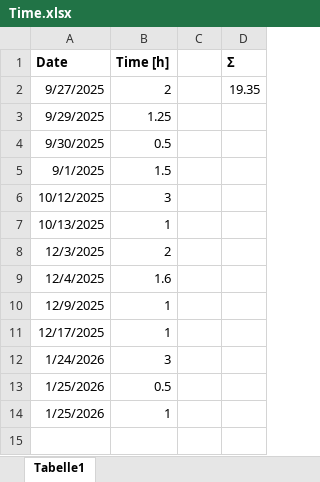
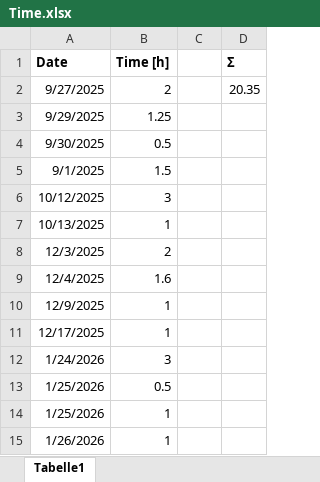
Before and after one commit to TFroelich24/RcTireManager, an Excel workbook: 2_Documentation/Time.xlsx, sheet Tabelle1, drawn as a sheet; values as stored, in another font and other column widths than the file's, no borders; the diff names each change by its address in the sheet, - before the commit and + after, or states it on an @@ line.

```diff
--- a/2_Documentation/Time.xlsx (sheet Tabelle1)
+++ b/2_Documentation/Time.xlsx (sheet Tabelle1)
-D2 (Σ): 19.35
+D2 (Σ): 20.35
+row 15: 1/26/2026 | 1
```
Also changed, not shown: 5 other files.
